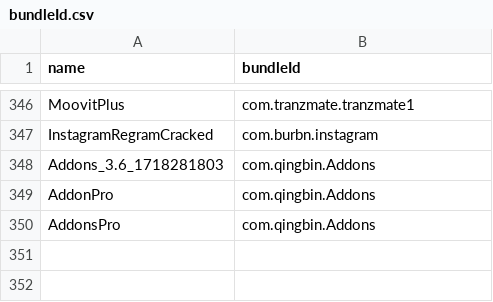
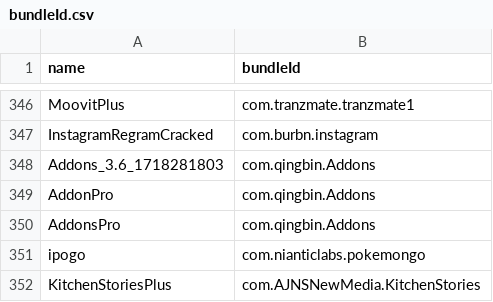
Before and after one commit to Neoncat-OG/TrollStore-IPAs, a CSV file: bundleId.csv, drawn as a sheet; only a part is shown, gaps mark what is left out; the diff names each change by its address in the sheet, - before the commit and + after, or states it on an @@ line.

```diff
--- a/bundleId.csv
+++ b/bundleId.csv
+row 351: ipogo | com.nianticlabs.pokemongo
+row 352: KitchenStoriesPlus | com.AJNSNewMedia.KitchenStories
```
Also changed, not shown: 4 other files.
